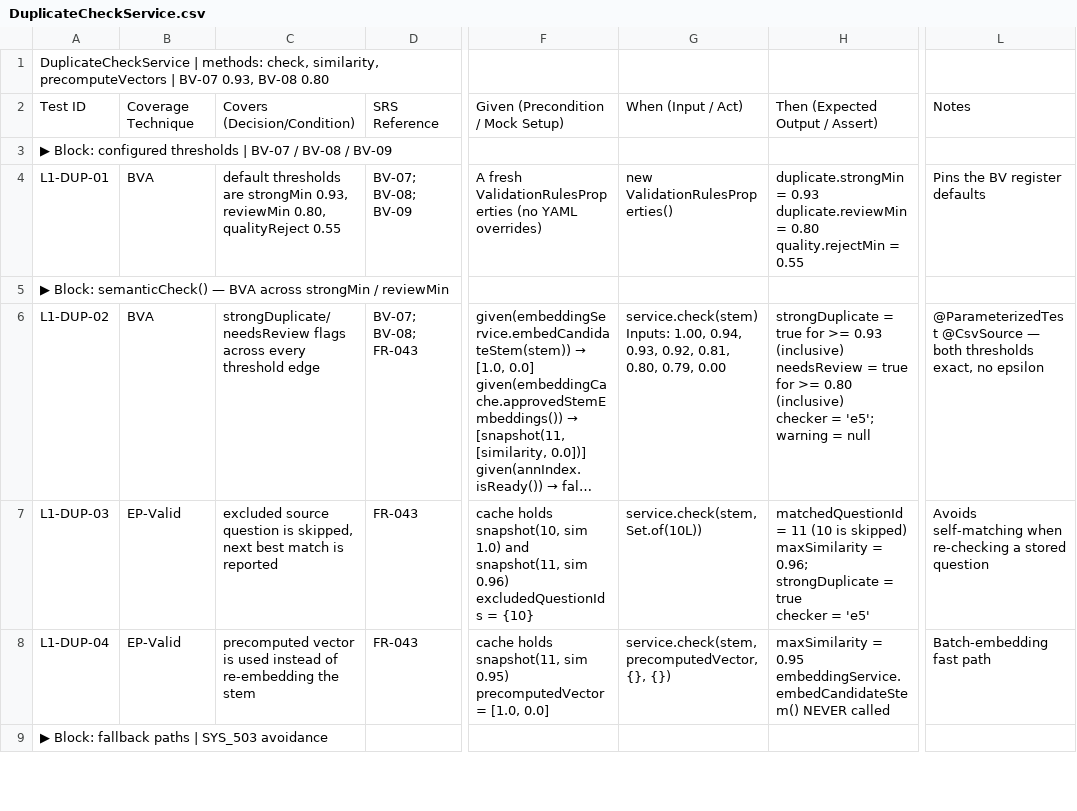
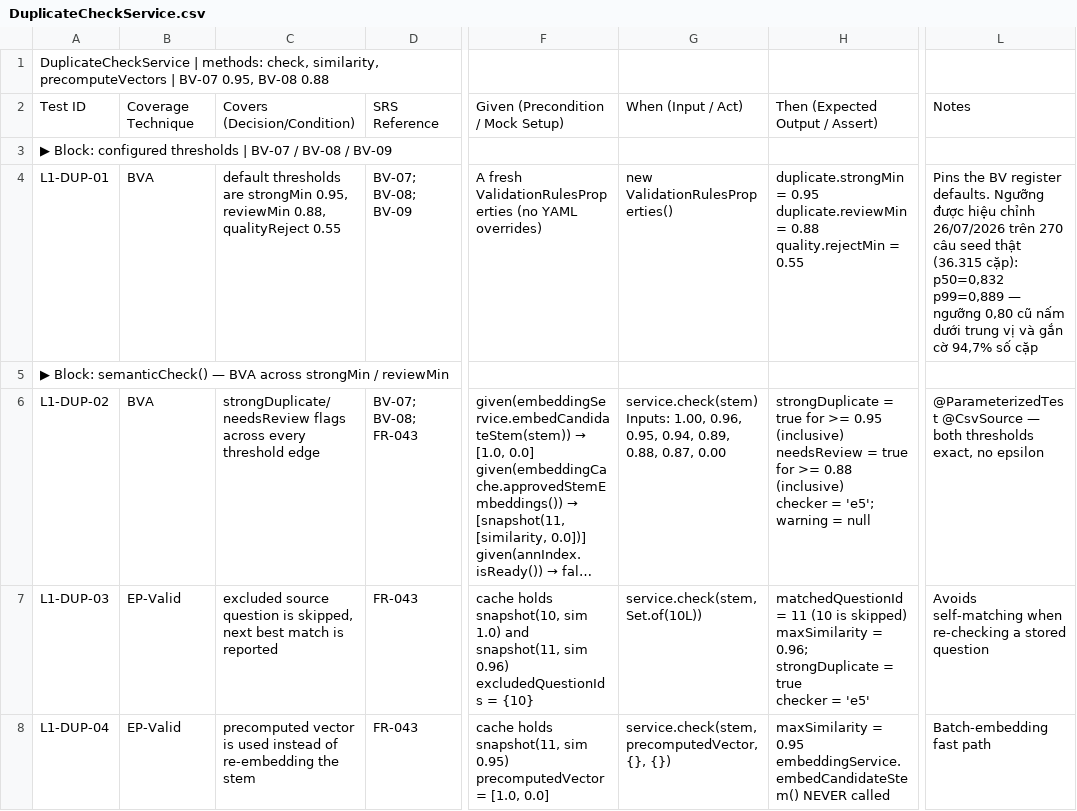
Before and after one commit to hieudn2412/carehub, a CSV file: docs/l1-unit-tests/DuplicateCheckService.csv, drawn as a sheet; only a part is shown, gaps mark what is left out; the shorter side is filled out with more unchanged rows; long unchanged cells end in …; ↵ is a line break in a cell; the diff names each change by its address in the sheet, - before the commit and + after, or states it on an @@ line.

```diff
--- a/docs/l1-unit-tests/DuplicateCheckService.csv
+++ b/docs/l1-unit-tests/DuplicateCheckService.csv
-A1: …| BV-07 0.93, BV-08 0.80
+A1: …| BV-07 0.95, BV-08 0.88
-C4: …are strongMin 0.93, reviewMin 0.80, qualityReject 0.55
+C4: …are strongMin 0.95, reviewMin 0.88, qualityReject 0.55
-H4: duplicate.strongMin = 0.93 ↵ duplicate.reviewMin = 0.80 ↵ quality.rejectMin =…
+H4: duplicate.strongMin = 0.95 ↵ duplicate.reviewMin = 0.88 ↵ quality.rejectMin =…
-L4: …BV register defaults
+L4: …BV register defaults. Ngưỡng được hiệu chỉnh 26/07/2026 trên 270 câu seed thật (36.315 cặp): p50=0,832 p99=0,889 — ngưỡng 0,80 cũ nấm dưới trung vị và gắn cờ 94,7% số cặp
-G6: …Inputs: 1.00, 0.94, 0.93, 0.92, 0.81, 0.80, 0.79, 0.00
+G6: …Inputs: 1.00, 0.96, 0.95, 0.94, 0.89, 0.88, 0.87, 0.00
-H6: …for >= 0.93 (inclusive) ↵ needsReview = true for >= 0.80 (inclusive) ↵ checker…
+H6: …for >= 0.95 (inclusive) ↵ needsReview = true for >= 0.88 (inclusive) ↵ checker…
```
Also changed, not shown: 2 other files.
